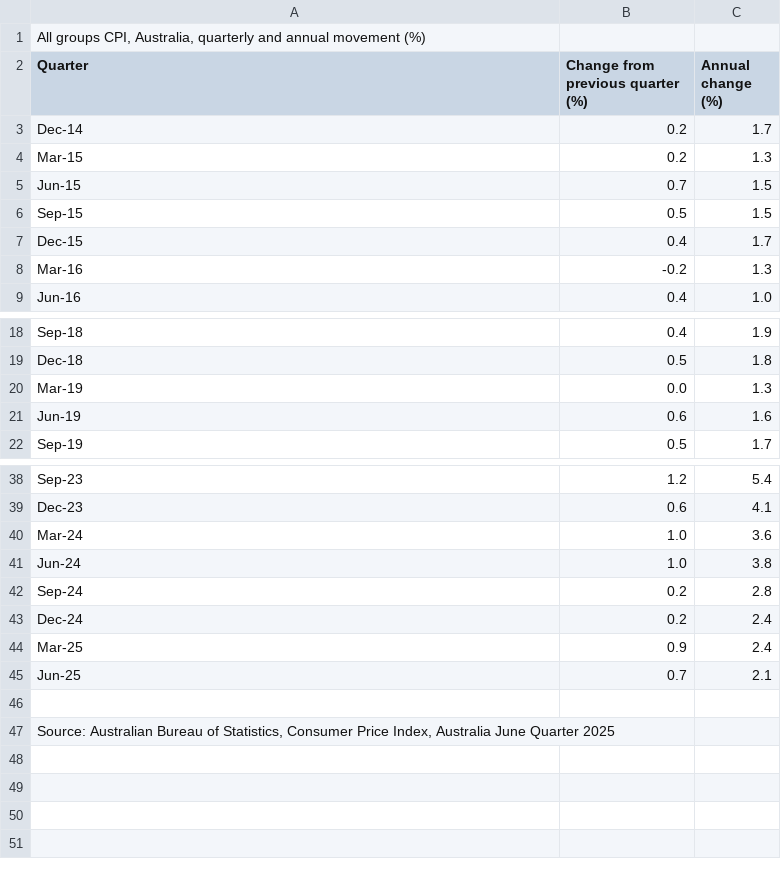
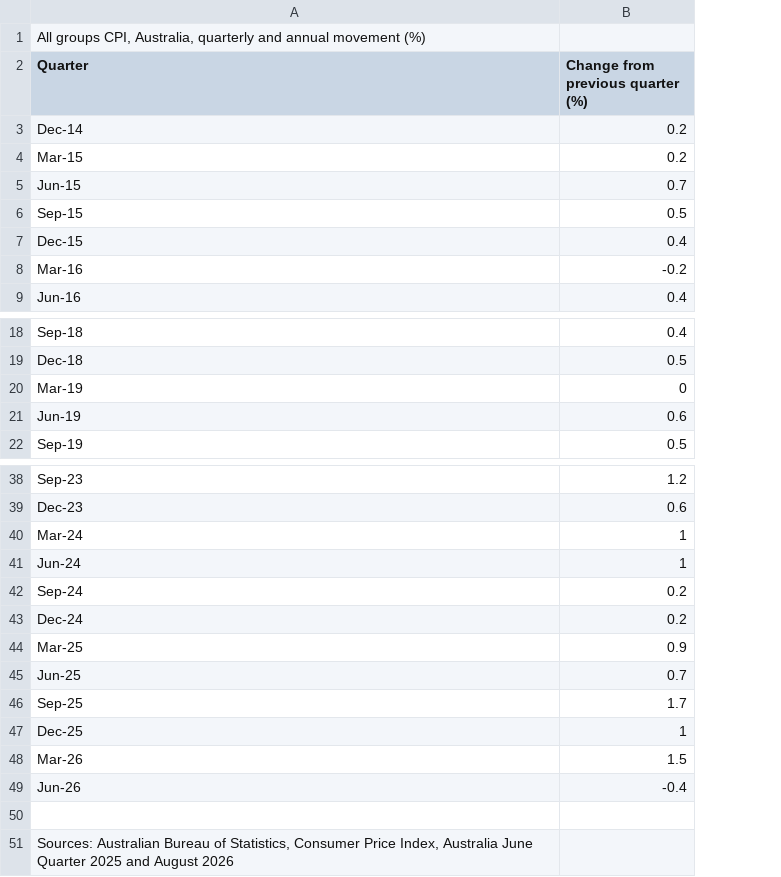
Before and after one commit to AngusMcLure/FSANZ-ANU-Foodborne-Illness-Costing, a CSV file: Data/CPI-ABS.csv, drawn as a sheet; only a part is shown, gaps mark what is left out; removed rows and columns are numbered as before the commit, all else as after; the diff names each change by its address in the sheet, - before the commit and + after, or states it on an @@ line.

Commit message:
Manually update quarterly CPI
The ABS webpage that was being used for CPI is now reporting month-to-month rather quarterly changes. Manually inputted quarterly CPI rates from these monthly reports. Also dropped 'change from previous quarter' column as this wasn't being used so does not need to be manually updated

```diff
--- a/Data/CPI-ABS.csv
+++ b/Data/CPI-ABS.csv
-column C (Annual change (%)), rows 3-9: 1.7 | 1.3 | 1.5 | 1.5 | 1.7 | 1.3 | 1.0; rows 18-22: 1.9 | 1.8 | 1.3 | 1.6 | 1.7; rows 38-45: 5.4 | 4.1 | 3.6 | 3.8 | 2.8 | 2.4 | 2.4 | 2.1
-B20 (Change from previous quarter (%)): 0.0
+B20 (Change from previous quarter (%)): 0
-B40:B41 (Change from previous quarter (%)): 1.0
+B40:B41 (Change from previous quarter (%)): 1
+row 46: Sep-25 | 1.7
+row 47: Dec-25 | 1
+row 48: Mar-26 | 1.5
+row 49: Jun-26 | -0.4
-A51 (Quarter): Source: Australian Bureau of Statistics, Consumer Price Index, Australia June Quarter 2025
+A51 (Quarter): Sources: Australian Bureau of Statistics, Consumer Price Index, Australia June Quarter 2025 and August 2026
```
Also changed, not shown: 2 other files.
